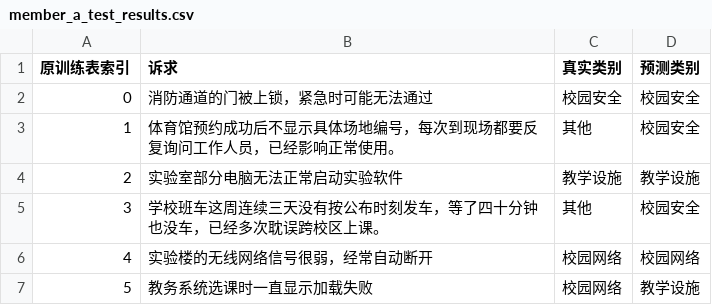
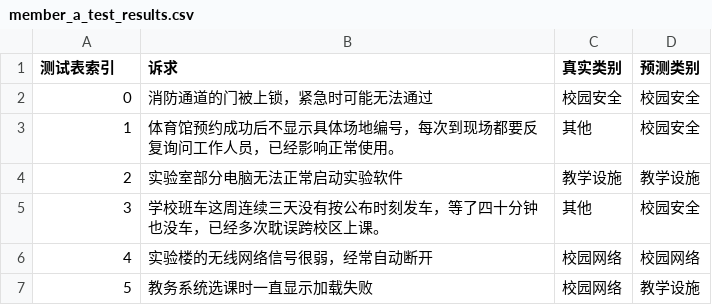
Before and after one commit to 3314443973-a11y/ai_homework, a CSV file: model_result/member_a_test_results.csv, drawn as a sheet; only a part is shown.

```diff
--- a/model_result/member_a_test_results.csv
+++ b/model_result/member_a_test_results.csv
@@ -1,2 +1,2 @@
-原训练表索引,诉求,真实类别,预测类别
+测试表索引,诉求,真实类别,预测类别
 0,消防通道的门被上锁，紧急时可能无法通过,校园安全,校园安全
```
Also changed, not shown: data/NB_wrong_samples.csv, data/hard_samples_5.csv, 19 other files.
